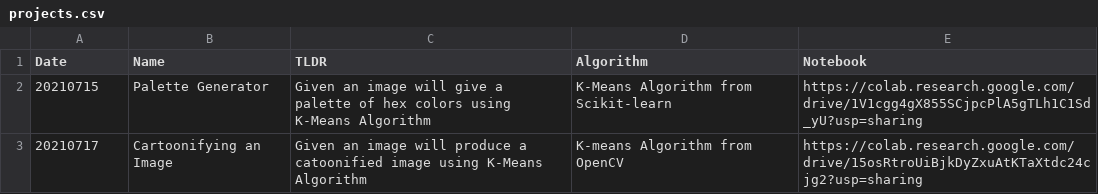
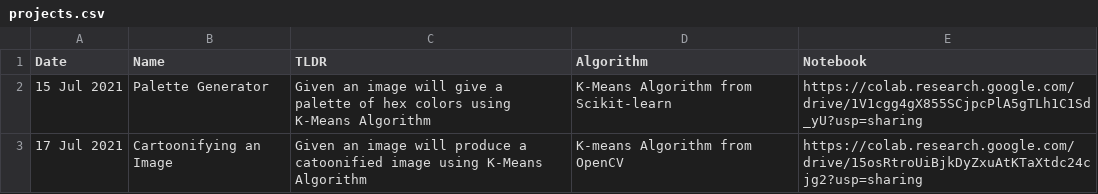
Before and after one commit to steffin-codes/The-Data-Science-Resource, a CSV file: projects.csv, drawn as a sheet.

Commit message:
🗃️ Listing Projects

```diff
--- a/projects.csv
+++ b/projects.csv
@@ -1,3 +1,3 @@
 "Date","Name","TLDR","Algorithm","Notebook"
-"20210715","Palette Generator","Given an image will give a palette of hex colors using K-Means Algorithm"," K-Means Algorithm from Scikit-learn","https://colab.research.google.com/drive/1V1cgg4gX855SCjpcPlA5gTLh1C1Sd_yU?usp=sharing"
-"20210717","Cartoonifying an Image","Given an image will produce a catoonified image using K-Means Algorithm","K-means Algorithm from OpenCV","https://colab.research.google.com/drive/15osRtroUiBjkDyZxuAtKTaXtdc24cjg2?usp=sharing"
+"15 Jul 2021","Palette Generator","Given an image will give a palette of hex colors using K-Means Algorithm"," K-Means Algorithm from Scikit-learn","https://colab.research.google.com/drive/1V1cgg4gX855SCjpcPlA5gTLh1C1Sd_yU?usp=sharing"
+"17 Jul 2021","Cartoonifying an Image","Given an image will produce a catoonified image using K-Means Algorithm","K-means Algorithm from OpenCV","https://colab.research.google.com/drive/15osRtroUiBjkDyZxuAtKTaXtdc24cjg2?usp=sharing"
```
Also changed, not shown: 2 other files.
